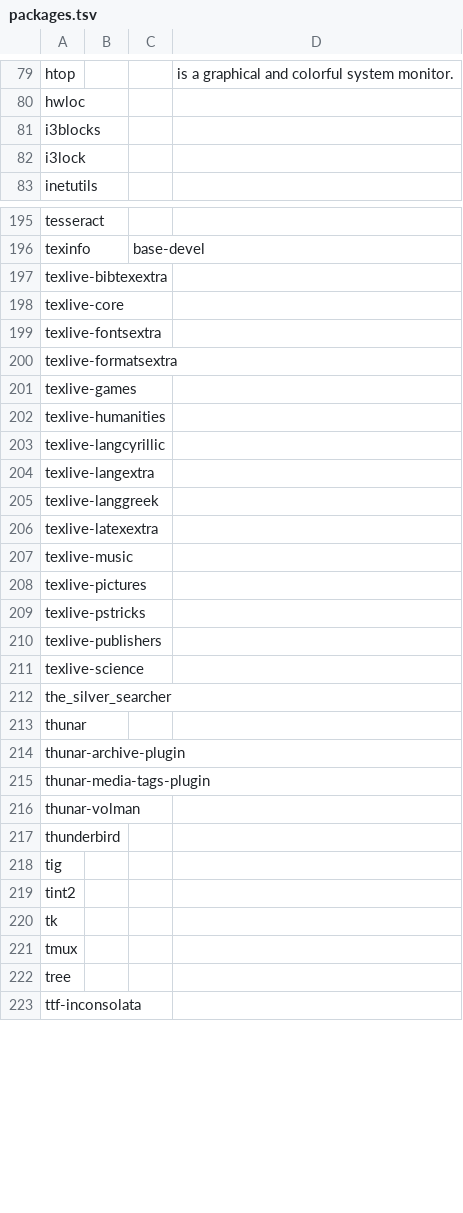
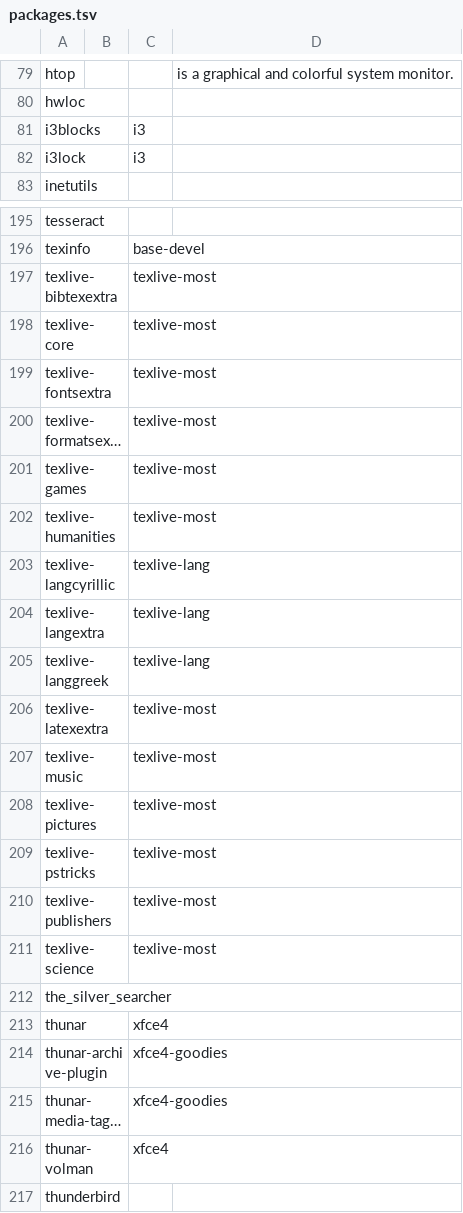
Before and after one commit to 00riddle00/npBuild, a TSV file: packages.tsv, drawn as a sheet; only a part is shown, gaps mark what is left out; the shorter side is filled out with more unchanged rows; long unchanged cells end in …; the diff covers the shown part only; the diff names each change by its address in the sheet, - before the commit and + after, or states it on an @@ line.

```diff
--- a/packages.tsv
+++ b/packages.tsv
-C81:C82: (empty)
+C81:C82: i3
-C197:C202: (empty)
+C197:C202: texlive-most
-C203:C205: (empty)
+C203:C205: texlive-lang
-C206:C211: (empty)
+C206:C211: texlive-most
-C213: (empty)
+C213: xfce4
-C214:C215: (empty)
+C214:C215: xfce4-goodies
-C216: (empty)
+C216: xfce4
```
Also changed, not shown: 50 edited cells elsewhere in this file.
